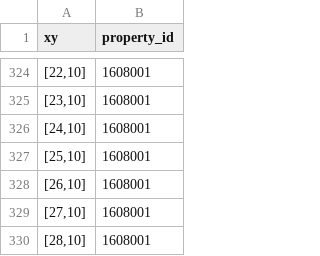
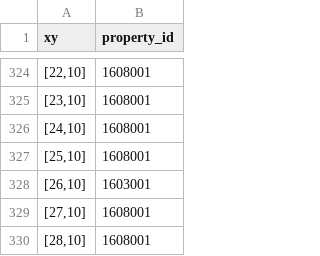
Before and after one commit to kspine/referance_solution, a CSV file: etc/poseidon/empery_center_data/dungeon_map_1_5.csv, drawn as a sheet; only a part is shown, gaps mark what is left out.

```diff
--- a/etc/poseidon/empery_center_data/dungeon_map_1_5.csv
+++ b/etc/poseidon/empery_center_data/dungeon_map_1_5.csv
@@ -327,3 +327,3 @@ xy,property_id
 "[25,10]",1608001
-"[26,10]",1608001
+"[26,10]",1603001
 "[27,10]",1608001
```
Also changed, not shown: etc/poseidon/empery_center_data/activity_contribution.csv, etc/poseidon/empery_center_data/arm_interval.csv, 5 other files.
